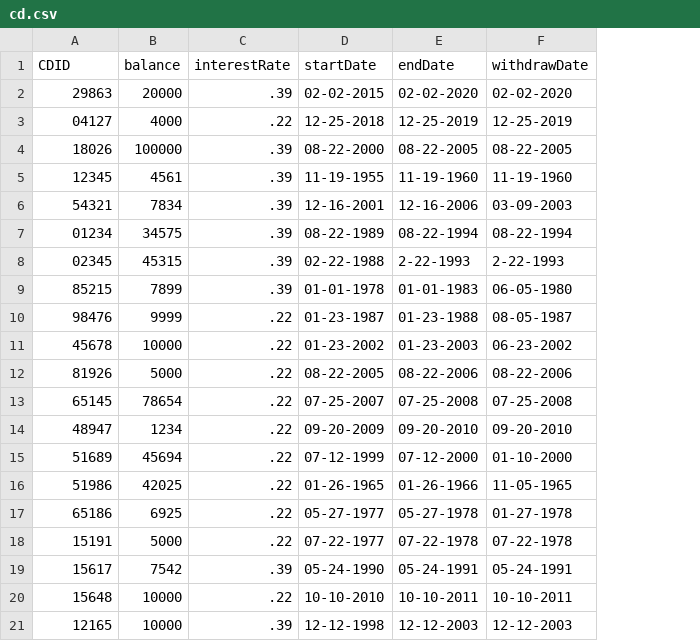
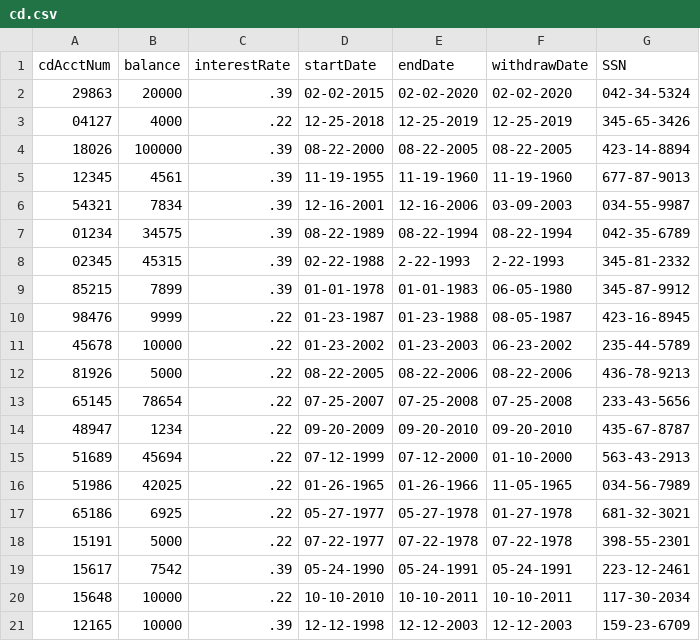
Before and after one commit to jstevenson7/BankingSystem, a CSV file: src/cd.csv, drawn as a sheet; the diff names each change by its address in the sheet, - before the commit and + after, or states it on an @@ line.

```diff
--- a/src/cd.csv
+++ b/src/cd.csv
+column G (SSN), rows 2-21: 042-34-5324 | 345-65-3426 | 423-14-8894 | 677-87-9013 | 034-55-9987 | 042-35-6789 | 345-81-2332 | 345-87-9912 | 423-16-8945 | 235-44-5789 | 436-78-9213 | 233-43-5656 | 435-67-8787 | 563-43-2913 | 034-56-7989 | 681-32-3021 | 398-55-2301 | 223-12-2461 | 117-30-2034 | 159-23-6709
-A1: CDID
+A1: cdAcctNum
```
Also changed, not shown: 8 other files.
